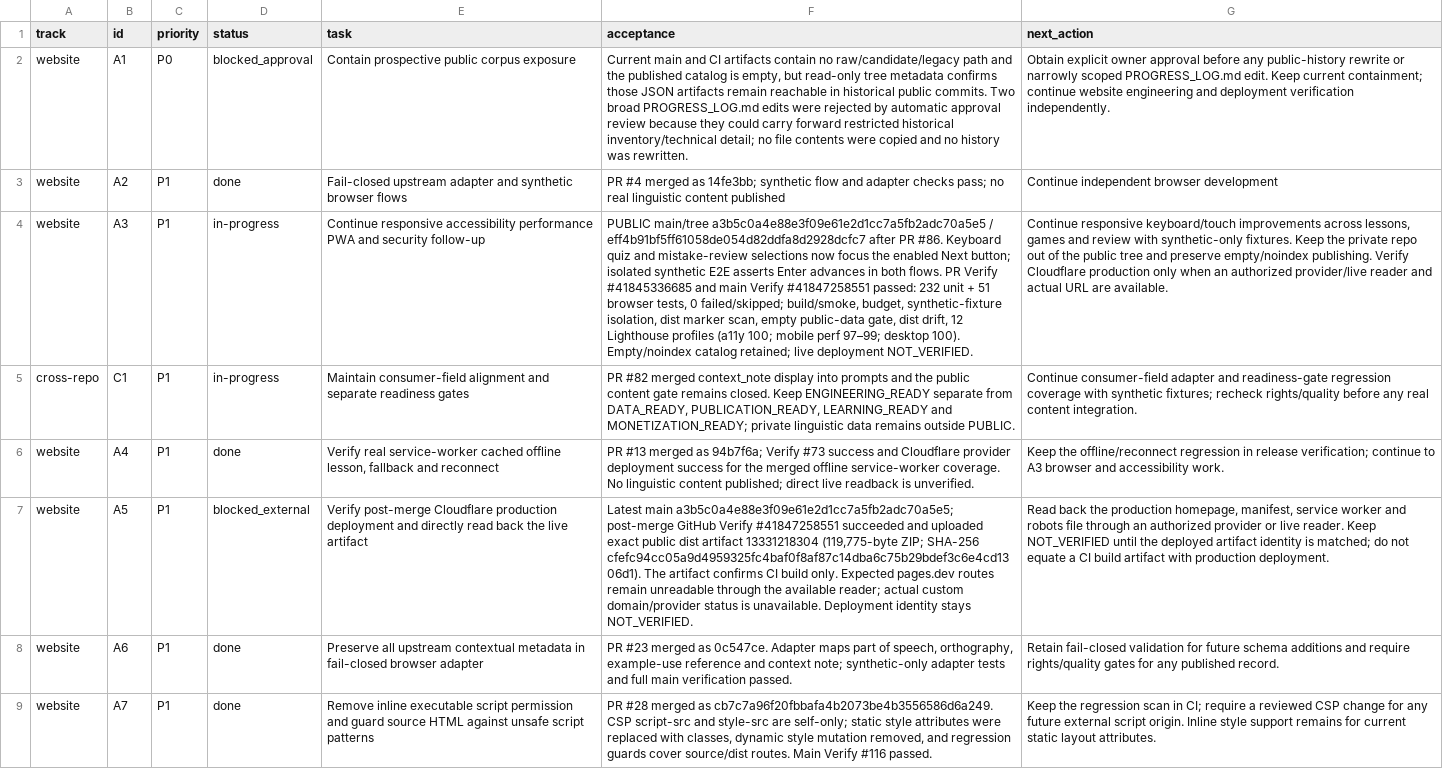
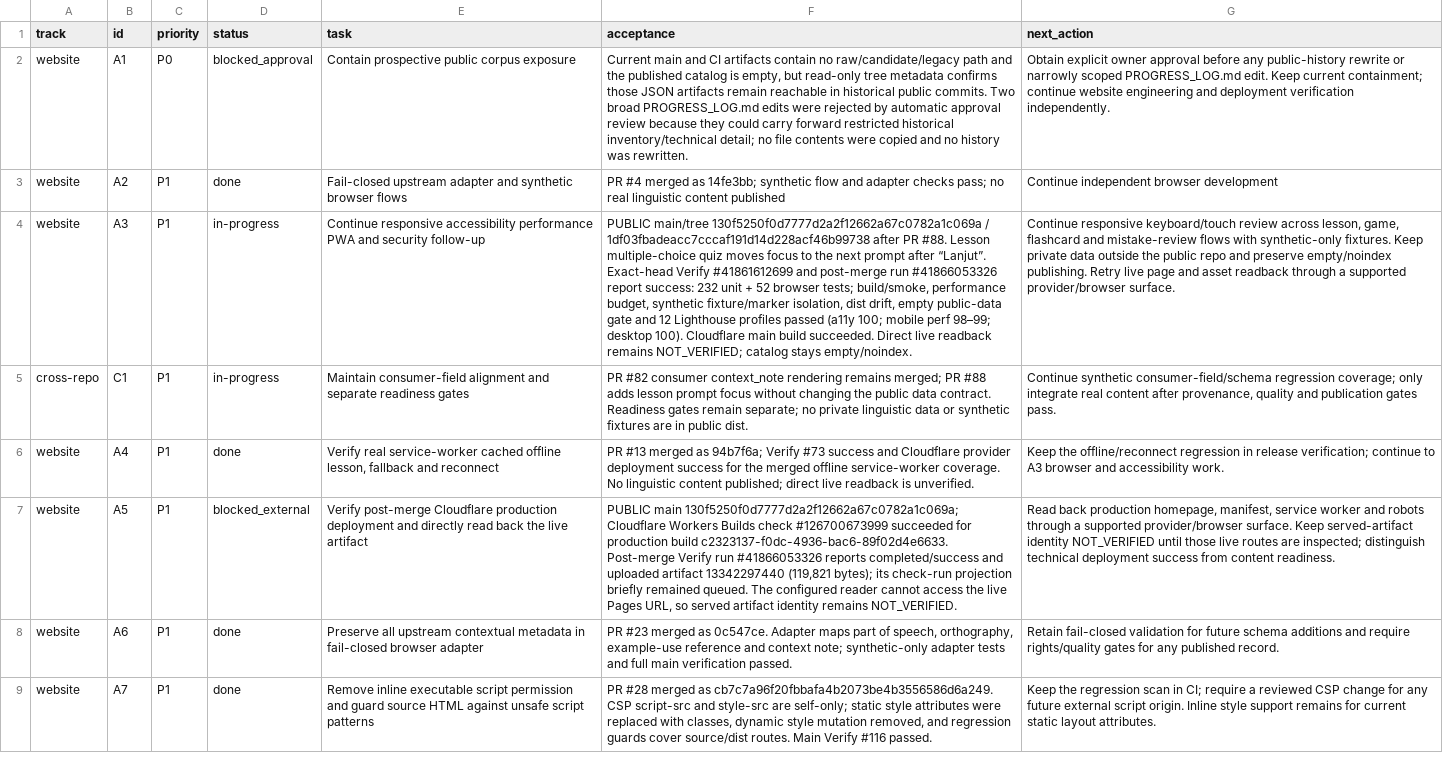
Before and after one commit to drewsebastians/webgame-bataktoba-indo, a CSV file: WORK_QUEUE.csv, drawn as a sheet; only a part is shown; the diff names each change by its address in the sheet, - before the commit and + after, or states it on an @@ line.

Commit message:
docs: checkpoint PR 88 verification and deployment

```diff
--- a/WORK_QUEUE.csv
+++ b/WORK_QUEUE.csv
-F4 (acceptance): PUBLIC main/tree a3b5c0a4e88e3f09e61e2d1cc7a5fb2adc70a5e5 / eff4b91bf5ff61058de054d82ddfa8d2928dcfc7 after PR #86. Keyboard quiz and mistake-review selections now focus the enabled Next button; isolated synthetic E2E asserts Enter advances in both flows. PR Verify #41845336685 and main Verify #41847258551 passed: 232 unit + 51 browser tests, 0 failed/skipped; build/smoke, budget, synthetic-fixture isolation, dist marker scan, empty public-data gate, dist drift, 12 Lighthouse profiles (a11y 100; mobile perf 97–99; desktop 100). Empty/noindex catalog retained; live deployment NOT_VERIFIED.
+F4 (acceptance): PUBLIC main/tree 130f5250f0d7777d2a2f12662a67c0782a1c069a / 1df03fbadeacc7cccaf191d14d228acf46b99738 after PR #88. Lesson multiple-choice quiz moves focus to the next prompt after “Lanjut”. Exact-head Verify #41861612699 and post-merge run #41866053326 report success: 232 unit + 52 browser tests; build/smoke, performance budget, synthetic fixture/marker isolation, dist drift, empty public-data gate and 12 Lighthouse profiles passed (a11y 100; mobile perf 98–99; desktop 100). Cloudflare main build succeeded. Direct live readback remains NOT_VERIFIED; catalog stays empty/noindex.
-G4 (next_action): …responsive keyboard/touch improvements across lessons, games and review with synthetic-only fixtures. Keep the private repo out of the public tree and preserve empty/noindex publishing. Verify Cloudflare production only when an authorized provider/live reader and actual URL are available.
+G4 (next_action): …responsive keyboard/touch review across lesson, game, flashcard and mistake-review flows with synthetic-only fixtures. Keep private data outside the public repo and preserve empty/noindex publishing. Retry live page and asset readback through a supported provider/browser surface.
-F5 (acceptance): PR #82 merged context_note display into prompts and the public content gate remains closed. Keep ENGINEERING_READY separate from DATA_READY, PUBLICATION_READY, LEARNING_READY and MONETIZATION_READY; private linguistic data remains outside PUBLIC.
+F5 (acceptance): PR #82 consumer context_note rendering remains merged; PR #88 adds lesson prompt focus without changing the public data contract. Readiness gates remain separate; no private linguistic data or synthetic fixtures are in public dist.
-G5 (next_action): Continue consumer-field adapter and readiness-gate regression coverage with synthetic fixtures; recheck rights/quality before any real content integration.
+G5 (next_action): Continue synthetic consumer-field/schema regression coverage; only integrate real content after provenance, quality and publication gates pass.
-F7 (acceptance): Latest main a3b5c0a4e88e3f09e61e2d1cc7a5fb2adc70a5e5; post-merge GitHub Verify #41847258551 succeeded and uploaded exact public dist artifact 13331218304 (119,775-byte ZIP; SHA-256 cfefc94cc05a9d4959325fc4baf0f8af87c14dba6c75b29bdef3c6e4cd1306d1). The artifact confirms CI build only. Expected pages.dev routes remain unreadable through the available reader; actual custom domain/provider status is unavailable. Deployment identity stays NOT_VERIFIED.
+F7 (acceptance): PUBLIC main 130f5250f0d7777d2a2f12662a67c0782a1c069a; Cloudflare Workers Builds check #126700673999 succeeded for production build c2323137-f0dc-4936-bac6-89f02d4e6633. Post-merge Verify run #41866053326 reports completed/success and uploaded artifact 13342297440 (119,821 bytes); its check-run projection briefly remained queued. The configured reader cannot access the live Pages URL, so served artifact identity remains NOT_VERIFIED.
-G7 (next_action): Read back the production homepage, manifest, service worker and robots file through an authorized provider or live reader. Keep NOT_VERIFIED until the deployed artifact identity is matched; do not equate a CI build artifact with production deployment.
+G7 (next_action): Read back production homepage, manifest, service worker and robots through a supported provider/browser surface. Keep served-artifact identity NOT_VERIFIED until those live routes are inspected; distinguish technical deployment success from content readiness.
```
Also changed, not shown: 3 other files.
